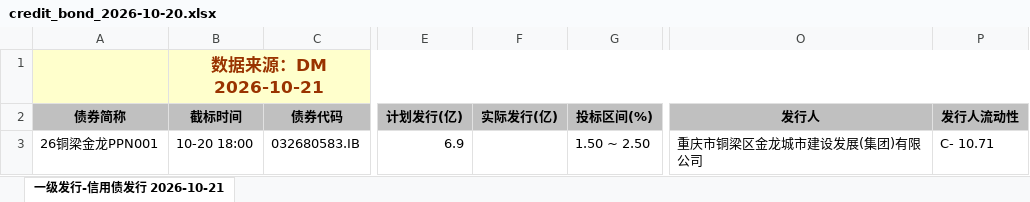
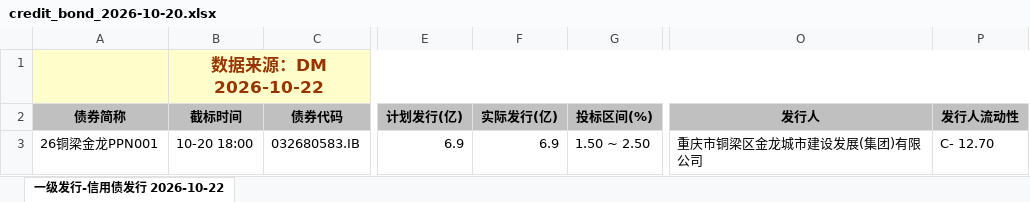
Before and after one commit to geomouse/innodealing-bond-export, an Excel workbook: data/credit_bond_2026-10-20.xlsx, sheet 一级发行-信用债发行 2026-10-22, drawn as a sheet; only a part is shown, gaps mark what is left out; values as stored, in another font and other column widths than the file's, no borders; charts and pictures not drawn; the diff names each change by its address in the sheet, - before the commit and + after, or states it on an @@ line.

```diff
--- a/data/credit_bond_2026-10-20.xlsx (sheet 一级发行-信用债发行 2026-10-22)
+++ b/data/credit_bond_2026-10-20.xlsx (sheet 一级发行-信用债发行 2026-10-22)
-sheet tab: 一级发行-信用债发行 2026-10-21
+sheet tab: 一级发行-信用债发行 2026-10-22
-B1 (截标时间): 数据来源：DM 2026-10-21
+B1 (截标时间): 数据来源：DM 2026-10-22
-F3 (实际发行(亿)): (empty)
+F3 (实际发行(亿)): 6.9
-P3 (发行人流动性): C- 10.71
+P3 (发行人流动性): C- 12.70
```
Also changed, not shown: data/credit_bond_2026-10-21.xlsx, data/credit_bond_all_2026-10-16.xlsx, 11 other files.
